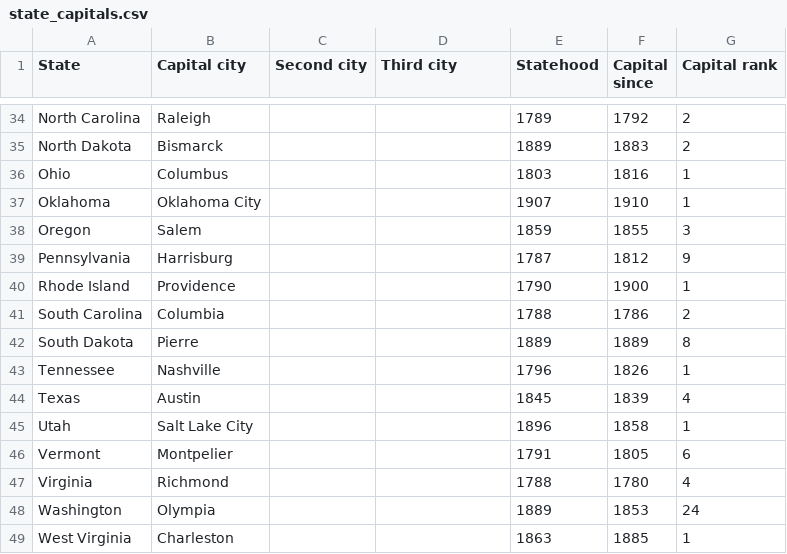
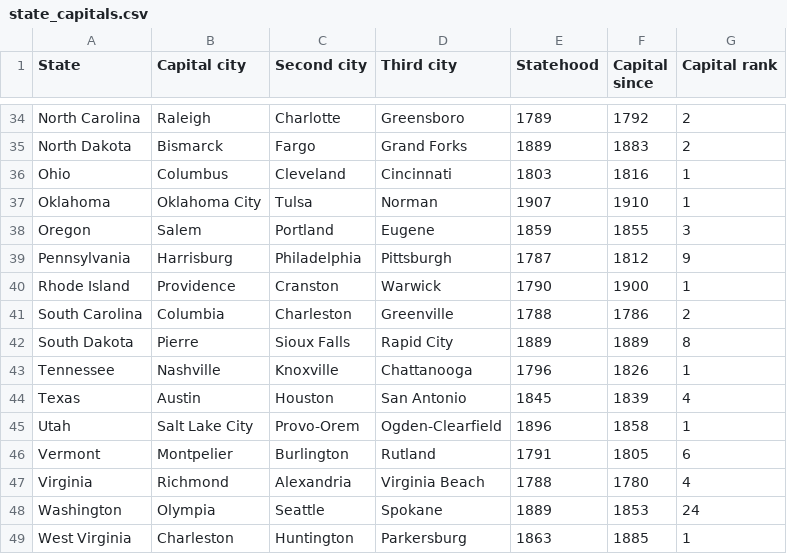
Before and after one commit to ashiqsyed/state-capitals-quiz, a CSV file: app/src/main/assets/state_capitals.csv, drawn as a sheet; only a part is shown, gaps mark what is left out; the diff covers the shown part only; the diff names each change by its address in the sheet, - before the commit and + after, or states it on an @@ line.

```diff
--- a/app/src/main/assets/state_capitals.csv
+++ b/app/src/main/assets/state_capitals.csv
-C34 (Second city): (empty)
+C34 (Second city): Charlotte
-D34 (Third city): (empty)
+D34 (Third city): Greensboro
-C35 (Second city): (empty)
+C35 (Second city): Fargo
-D35 (Third city): (empty)
+D35 (Third city): Grand Forks
-C36 (Second city): (empty)
+C36 (Second city): Cleveland
-D36 (Third city): (empty)
+D36 (Third city): Cincinnati
-C37 (Second city): (empty)
+C37 (Second city): Tulsa
-D37 (Third city): (empty)
+D37 (Third city): Norman
-C38 (Second city): (empty)
+C38 (Second city): Portland
-D38 (Third city): (empty)
+D38 (Third city): Eugene
-C39 (Second city): (empty)
+C39 (Second city): Philadelphia
-D39 (Third city): (empty)
+D39 (Third city): Pittsburgh
-C40 (Second city): (empty)
+C40 (Second city): Cranston
-D40 (Third city): (empty)
+D40 (Third city): Warwick
-C41 (Second city): (empty)
+C41 (Second city): Charleston
-D41 (Third city): (empty)
+D41 (Third city): Greenville
-C42 (Second city): (empty)
+C42 (Second city): Sioux Falls
-D42 (Third city): (empty)
+D42 (Third city): Rapid City
-C43 (Second city): (empty)
+C43 (Second city): Knoxville
-D43 (Third city): (empty)
+D43 (Third city): Chattanooga
-C44 (Second city): (empty)
+C44 (Second city): Houston
-D44 (Third city): (empty)
+D44 (Third city): San Antonio
-C45 (Second city): (empty)
+C45 (Second city): Provo-Orem
-D45 (Third city): (empty)
+D45 (Third city): Ogden-Clearfield
-C46 (Second city): (empty)
+C46 (Second city): Burlington
-D46 (Third city): (empty)
+D46 (Third city): Rutland
-C47 (Second city): (empty)
+C47 (Second city): Alexandria
-D47 (Third city): (empty)
+D47 (Third city): Virginia Beach
-C48 (Second city): (empty)
+C48 (Second city): Seattle
-D48 (Third city): (empty)
+D48 (Third city): Spokane
-C49 (Second city): (empty)
+C49 (Second city): Huntington
-D49 (Third city): (empty)
+D49 (Third city): Parkersburg
```
Also changed, not shown: 68 edited cells elsewhere in this file, 3 other files.
